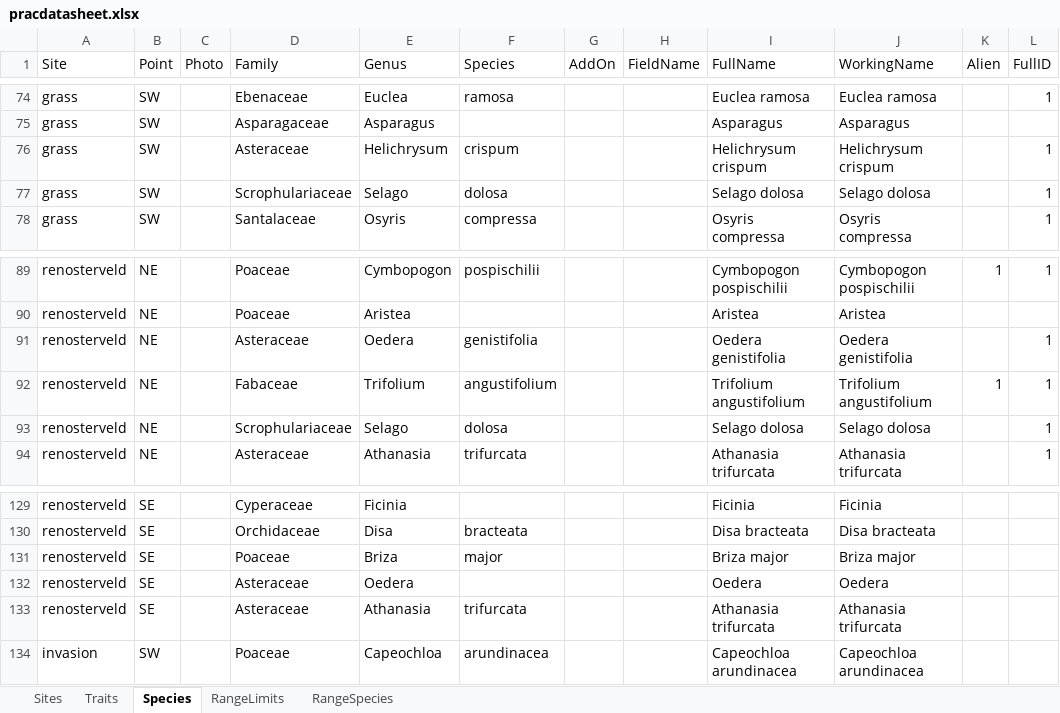
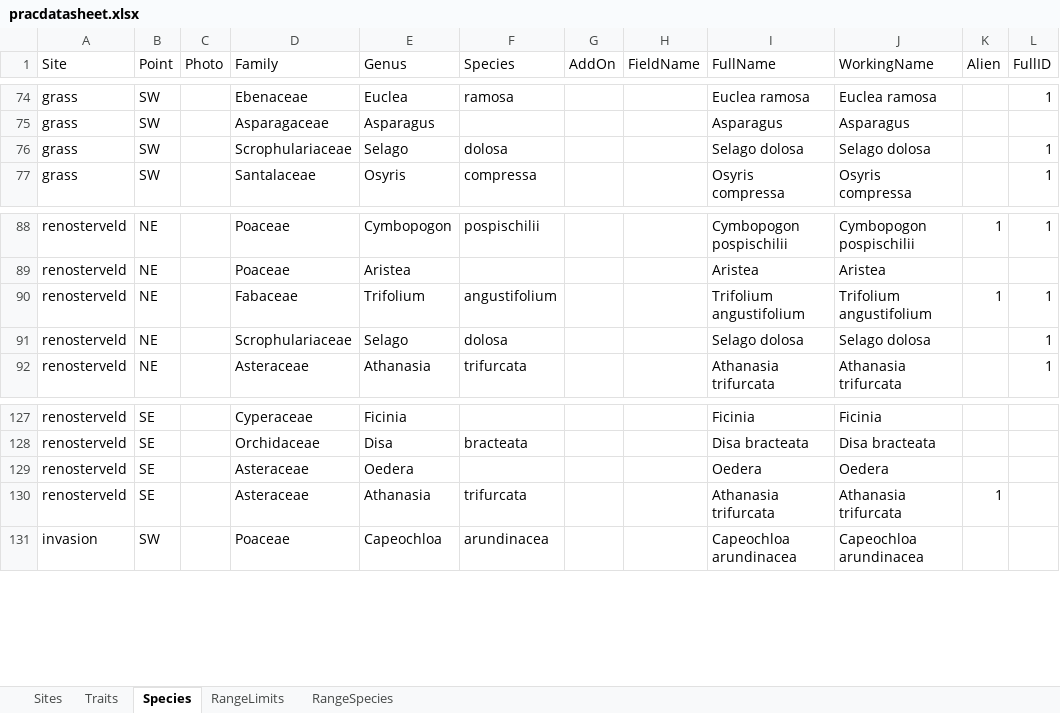
Before and after one commit to taylormgilbert/data-management, an Excel workbook: data/pracdatasheet.xlsx, sheet Species, drawn as a sheet; only a part is shown, gaps mark what is left out; values as stored, in another font and other column widths than the file's, no borders; charts and pictures not drawn; removed rows and columns are numbered as before the commit, all else as after; the diff names each change by its address in the sheet, - before the commit and + after, or states it on an @@ line.

Commit message:
Added missing bits at end of Tidy Data section

```diff
--- a/data/pracdatasheet.xlsx (sheet Species)
+++ b/data/pracdatasheet.xlsx (sheet Species)
-row 76: grass | SW |  | Asteraceae | Helichrysum | crispum |  |  | Helichrysum crispum | Helichrysum crispum |  | 1
-row 91: renosterveld | NE |  | Asteraceae | Oedera | genistifolia |  |  | Oedera genistifolia | Oedera genistifolia |  | 1
-row 131: renosterveld | SE |  | Poaceae | Briza | major |  |  | Briza major | Briza major
-K130 (Alien): (empty)
+K130 (Alien): 1
```
Also changed, not shown: formulas that keep their value, 9 other files.
